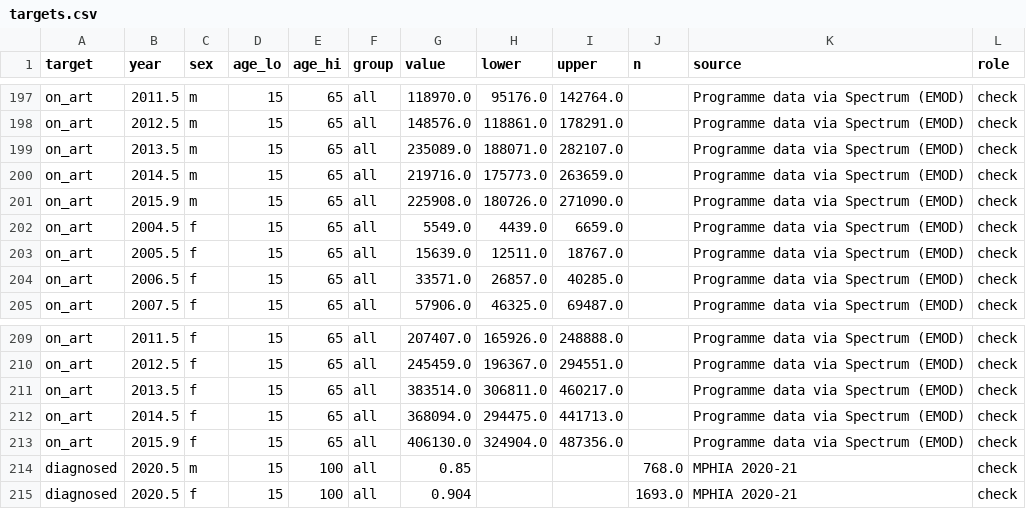
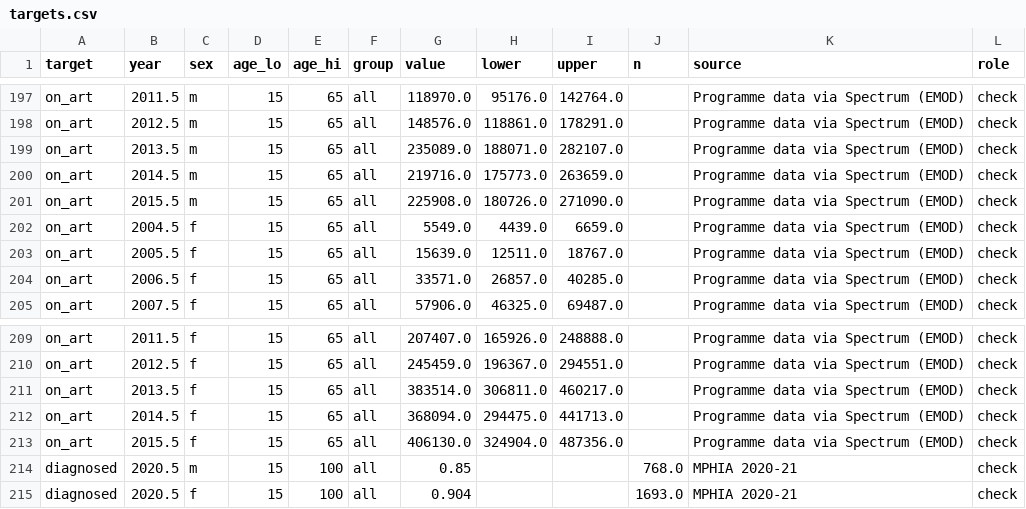
Before and after one commit to stisim/hivsim_paper, a CSV file: results/targets.csv, drawn as a sheet; only a part is shown, gaps mark what is left out.

Commit message:
Exp 01: coverage check of HIVsim Malawi over 9 parameters (200 runs), with shared plotting and scoring (models/hivsim/targetfit.py); date EMOD's 2015.5 on-ART counts correctly

```diff
--- a/results/targets.csv
+++ b/results/targets.csv
@@ -200,3 +200,3 @@ on_art,2013.5,m,15,65,all,235089.0,188071.0,282107.0,,Programme data via Spectru
 on_art,2014.5,m,15,65,all,219716.0,175773.0,263659.0,,Programme data via Spectrum (EMOD),check
-on_art,2015.9,m,15,65,all,225908.0,180726.0,271090.0,,Programme data via Spectrum (EMOD),check
+on_art,2015.5,m,15,65,all,225908.0,180726.0,271090.0,,Programme data via Spectrum (EMOD),check
 on_art,2004.5,f,15,65,all,5549.0,4439.0,6659.0,,Programme data via Spectrum (EMOD),check
@@ -212,3 +212,3 @@ on_art,2013.5,f,15,65,all,383514.0,306811.0,460217.0,,Programme data via Spectru
 on_art,2014.5,f,15,65,all,368094.0,294475.0,441713.0,,Programme data via Spectrum (EMOD),check
-on_art,2015.9,f,15,65,all,406130.0,324904.0,487356.0,,Programme data via Spectrum (EMOD),check
+on_art,2015.5,f,15,65,all,406130.0,324904.0,487356.0,,Programme data via Spectrum (EMOD),check
 diagnosed,2020.5,m,15,100,all,0.85,,,768.0,MPHIA 2020-21,check
```
Also changed, not shown: 12 other files.
